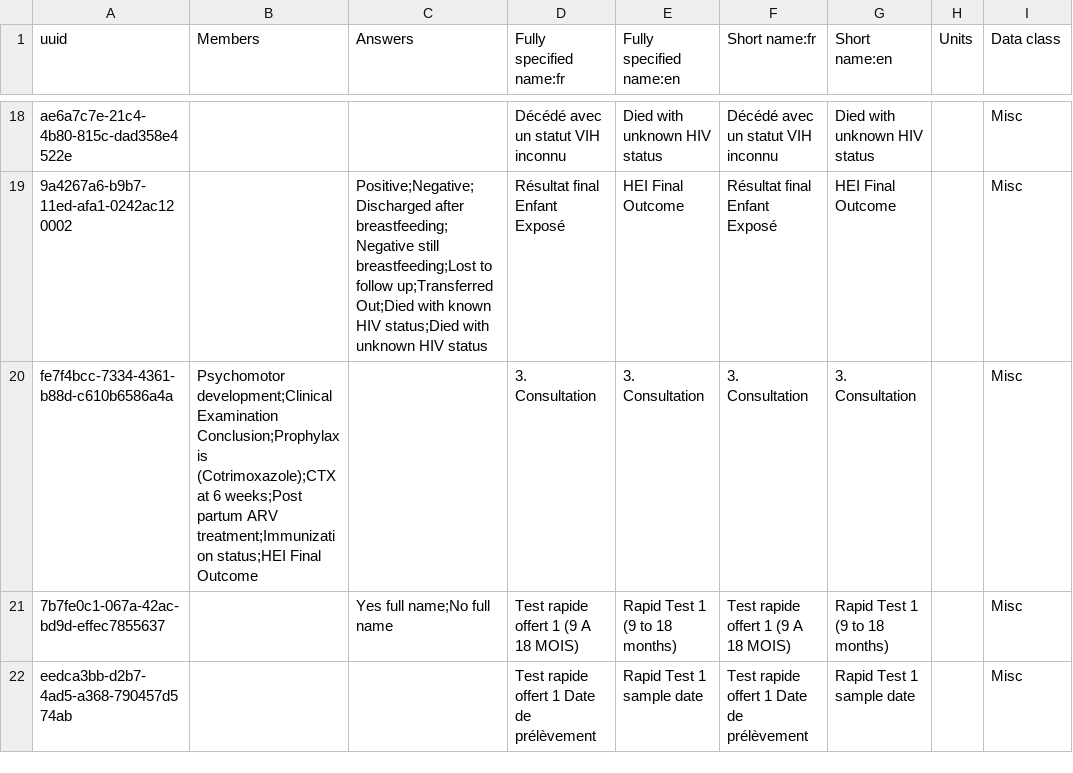
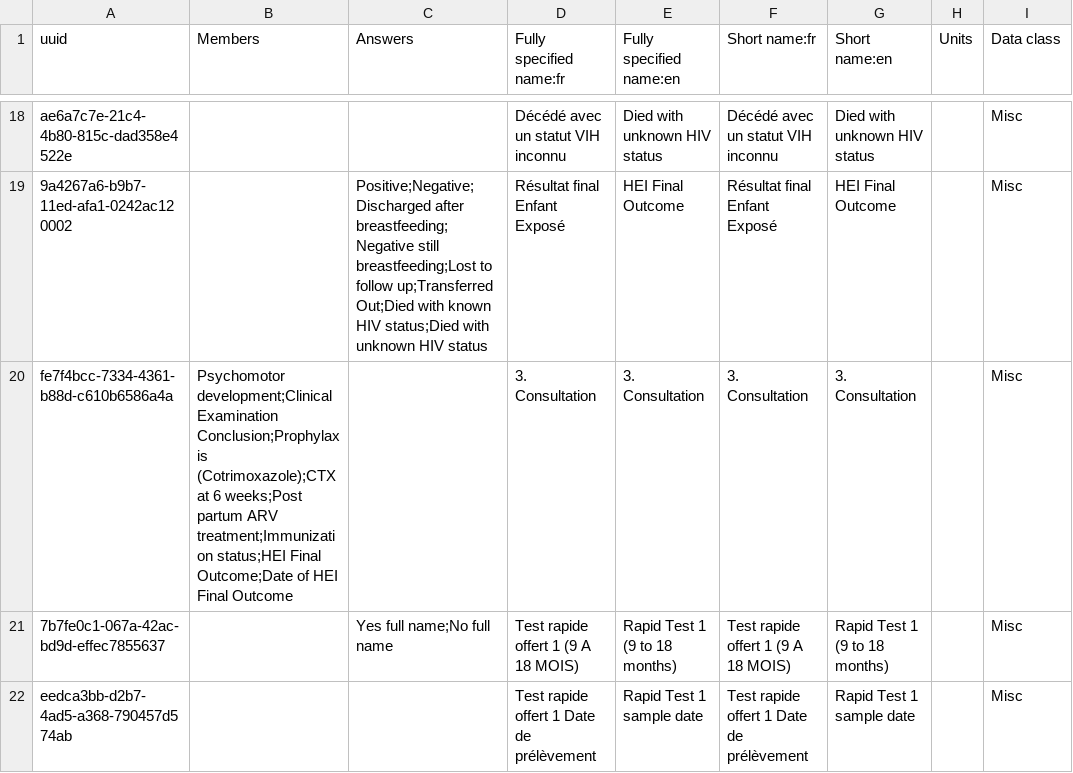
Before and after one commit to jembi/cameroon-bahmni-config, a CSV file: metadata/configuration/concepts/1230_child_hiv_exposed_initial_form.csv, drawn as a sheet; only a part is shown, gaps mark what is left out; the diff names each change by its address in the sheet, - before the commit and + after, or states it on an @@ line.

Commit message:
Added extra columns in the PCR Report

```diff
--- a/metadata/configuration/concepts/1230_child_hiv_exposed_initial_form.csv
+++ b/metadata/configuration/concepts/1230_child_hiv_exposed_initial_form.csv
-B20 (Members): …status;HEI Final Outcome
+B20 (Members): …status;HEI Final Outcome;Date of HEI Final Outcome
```
Also changed, not shown: 1 other file.
